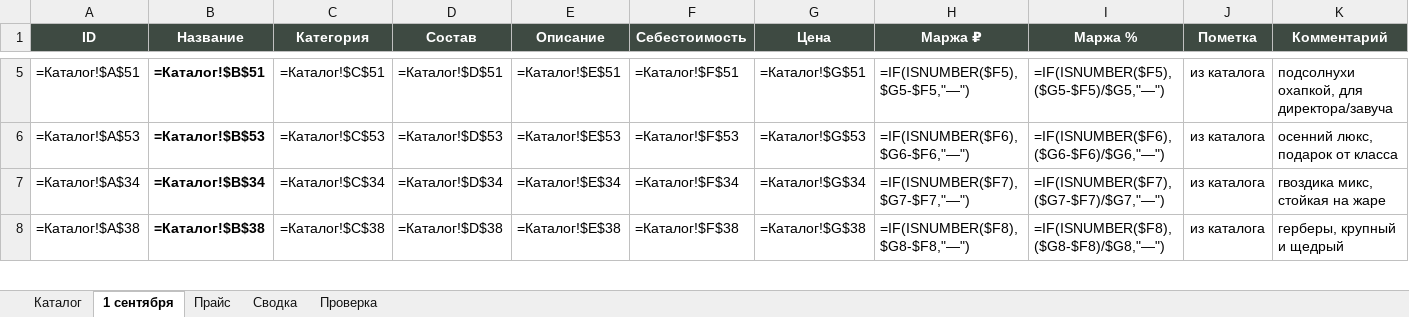
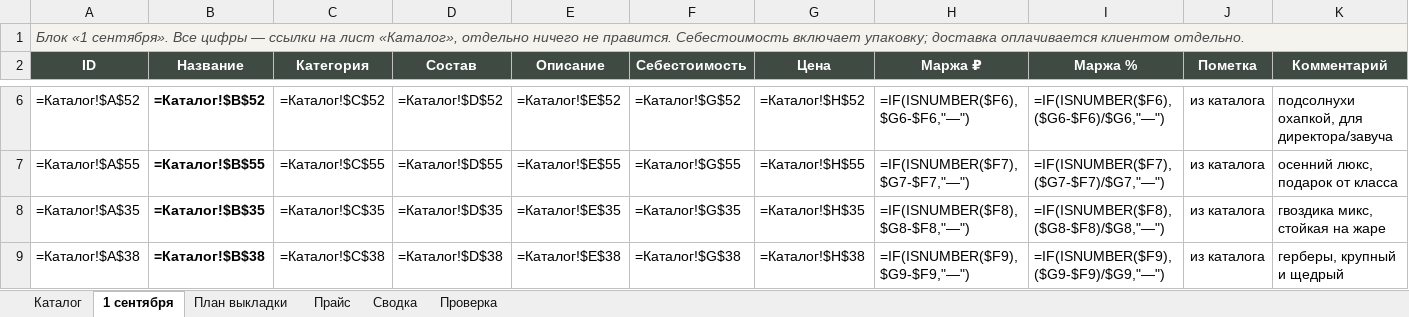
Before and after one commit to DzamalovMurad/CramflowWW, an Excel workbook: FLOWIX_каталог.xlsx, sheet 1 сентября, drawn as a sheet; only a part is shown, gaps mark what is left out; values as stored, in another font and other column widths than the file's, no borders; formulas without a stored value are shown as written; addresses are those after the commit; the diff covers the shown part only; the diff names each change by its address in the sheet, - before the commit and + after, or states it on an @@ line.

```diff
--- a/FLOWIX_каталог.xlsx (sheet 1 сентября)
+++ b/FLOWIX_каталог.xlsx (sheet 1 сентября)
+sheet tab: План выкладки
+row 1: Блок «1 сентября». Все цифры — ссылки на лист «Каталог», отдельно ничего не правится. Себестоимость включает упаковку; доставка оплачивается клиентом отдельно.
-A6 (ID): =Каталог!$A$51
+A6 (ID): =Каталог!$A$52
-B6 (Название): =Каталог!$B$51
+B6 (Название): =Каталог!$B$52
-C6 (Категория): =Каталог!$C$51
+C6 (Категория): =Каталог!$C$52
-D6 (Состав): =Каталог!$D$51
+D6 (Состав): =Каталог!$D$52
-E6 (Описание): =Каталог!$E$51
+E6 (Описание): =Каталог!$E$52
-F6 (Себестоимость): =Каталог!$F$51
+F6 (Себестоимость): =Каталог!$G$52
-G6 (Цена): =Каталог!$G$51
+G6 (Цена): =Каталог!$H$52
-H6 (Маржа ₽): =IF(ISNUMBER($F5),$G5-$F5,"—")
+H6 (Маржа ₽): =IF(ISNUMBER($F6),$G6-$F6,"—")
-I6 (Маржа %): =IF(ISNUMBER($F5),($G5-$F5)/$G5,"—")
+I6 (Маржа %): =IF(ISNUMBER($F6),($G6-$F6)/$G6,"—")
-A7 (ID): =Каталог!$A$53
+A7 (ID): =Каталог!$A$55
-B7 (Название): =Каталог!$B$53
+B7 (Название): =Каталог!$B$55
-C7 (Категория): =Каталог!$C$53
+C7 (Категория): =Каталог!$C$55
-D7 (Состав): =Каталог!$D$53
+D7 (Состав): =Каталог!$D$55
-E7 (Описание): =Каталог!$E$53
+E7 (Описание): =Каталог!$E$55
-F7 (Себестоимость): =Каталог!$F$53
+F7 (Себестоимость): =Каталог!$G$55
-G7 (Цена): =Каталог!$G$53
+G7 (Цена): =Каталог!$H$55
-H7 (Маржа ₽): =IF(ISNUMBER($F6),$G6-$F6,"—")
+H7 (Маржа ₽): =IF(ISNUMBER($F7),$G7-$F7,"—")
-I7 (Маржа %): =IF(ISNUMBER($F6),($G6-$F6)/$G6,"—")
+I7 (Маржа %): =IF(ISNUMBER($F7),($G7-$F7)/$G7,"—")
-A8 (ID): =Каталог!$A$34
+A8 (ID): =Каталог!$A$35
-B8 (Название): =Каталог!$B$34
+B8 (Название): =Каталог!$B$35
-C8 (Категория): =Каталог!$C$34
+C8 (Категория): =Каталог!$C$35
-D8 (Состав): =Каталог!$D$34
+D8 (Состав): =Каталог!$D$35
-E8 (Описание): =Каталог!$E$34
+E8 (Описание): =Каталог!$E$35
-F8 (Себестоимость): =Каталог!$F$34
+F8 (Себестоимость): =Каталог!$G$35
-G8 (Цена): =Каталог!$G$34
+G8 (Цена): =Каталог!$H$35
-H8 (Маржа ₽): =IF(ISNUMBER($F7),$G7-$F7,"—")
+H8 (Маржа ₽): =IF(ISNUMBER($F8),$G8-$F8,"—")
-I8 (Маржа %): =IF(ISNUMBER($F7),($G7-$F7)/$G7,"—")
+I8 (Маржа %): =IF(ISNUMBER($F8),($G8-$F8)/$G8,"—")
-F9 (Себестоимость): =Каталог!$F$38
+F9 (Себестоимость): =Каталог!$G$38
-G9 (Цена): =Каталог!$G$38
+G9 (Цена): =Каталог!$H$38
-H9 (Маржа ₽): =IF(ISNUMBER($F8),$G8-$F8,"—")
+H9 (Маржа ₽): =IF(ISNUMBER($F9),$G9-$F9,"—")
-I9 (Маржа %): =IF(ISNUMBER($F8),($G8-$F8)/$G8,"—")
+I9 (Маржа %): =IF(ISNUMBER($F9),($G9-$F9)/$G9,"—")
```
Also changed, not shown: 2 added rows, 2 removed rows and 81 edited cells elsewhere in this sheet, sheet Каталог, sheet Проверка, sheet Сводка, sheet Прайс, 1 other file.
